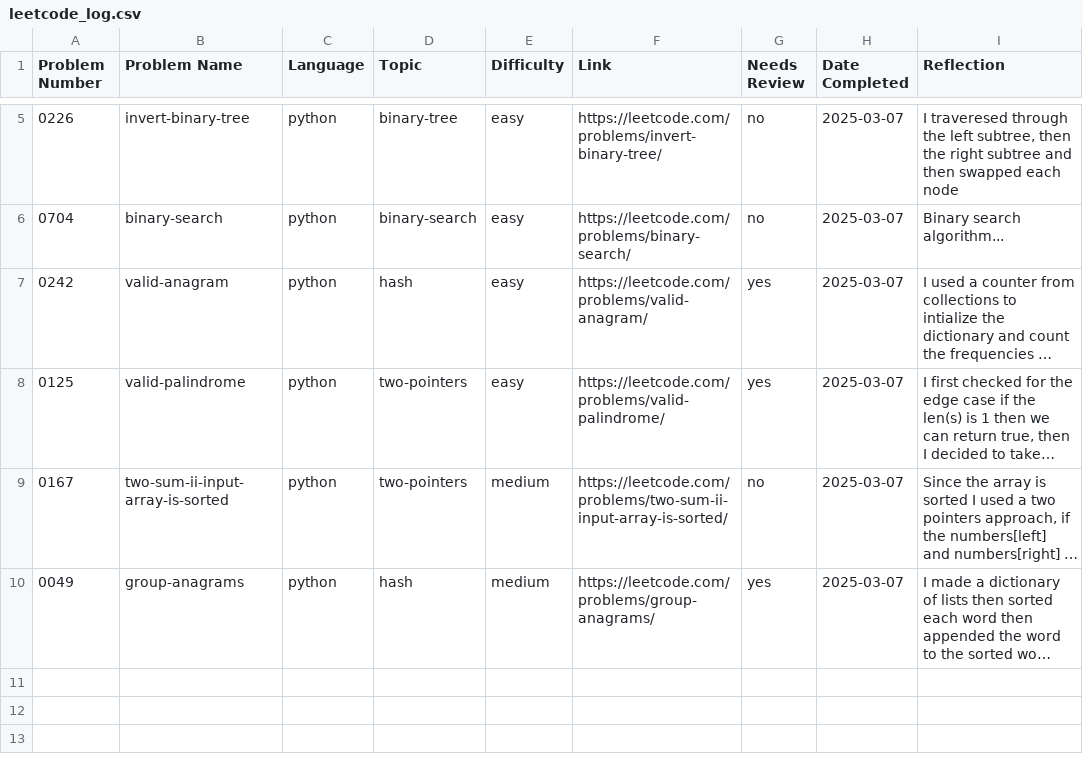
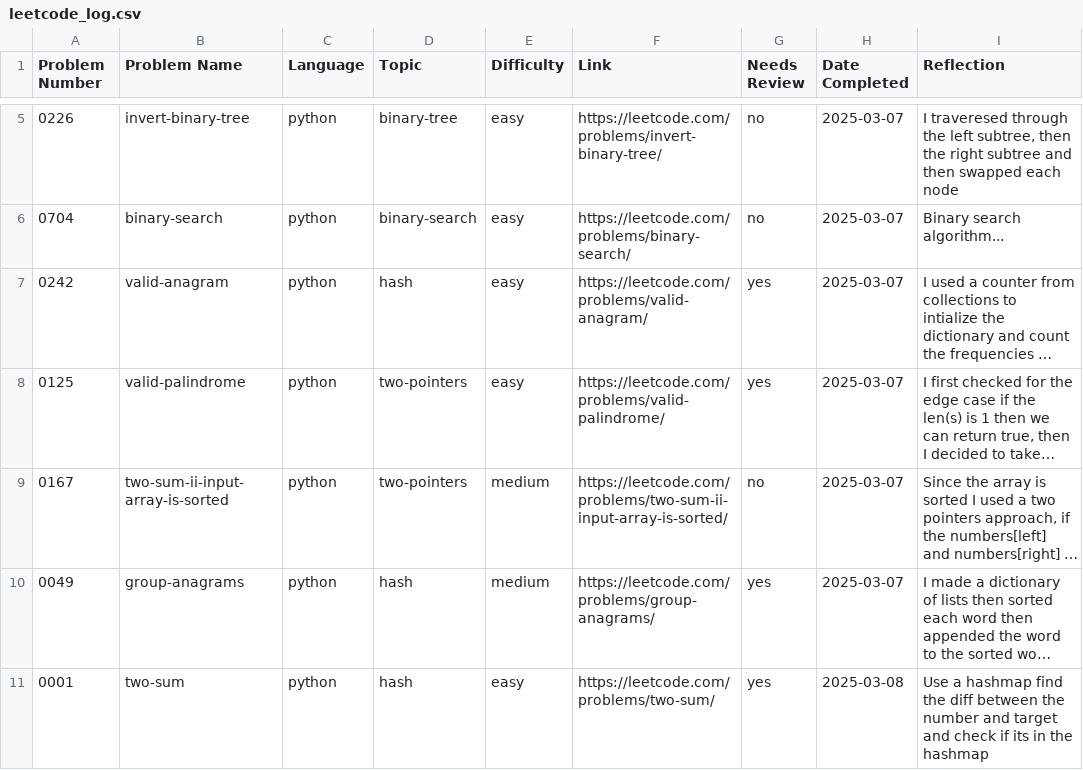
Before and after one commit to ElfarraDev/Leetcode, a CSV file: leetcode_log.csv, drawn as a sheet; only a part is shown, gaps mark what is left out; long unchanged cells end in …; the diff names each change by its address in the sheet, - before the commit and + after, or states it on an @@ line.

Commit message:
Update solution for LeetCode 0001: two-sum (python, hash, easy)

```diff
--- a/leetcode_log.csv
+++ b/leetcode_log.csv
+row 11: 0001 | two-sum | python | hash | easy | https://leetcode.com/problems/two-sum/ | yes | 2025-03-08 | Use a hashmap find the diff between the number and target and check if its in the hashmap
```
Also changed, not shown: 2 other files.
